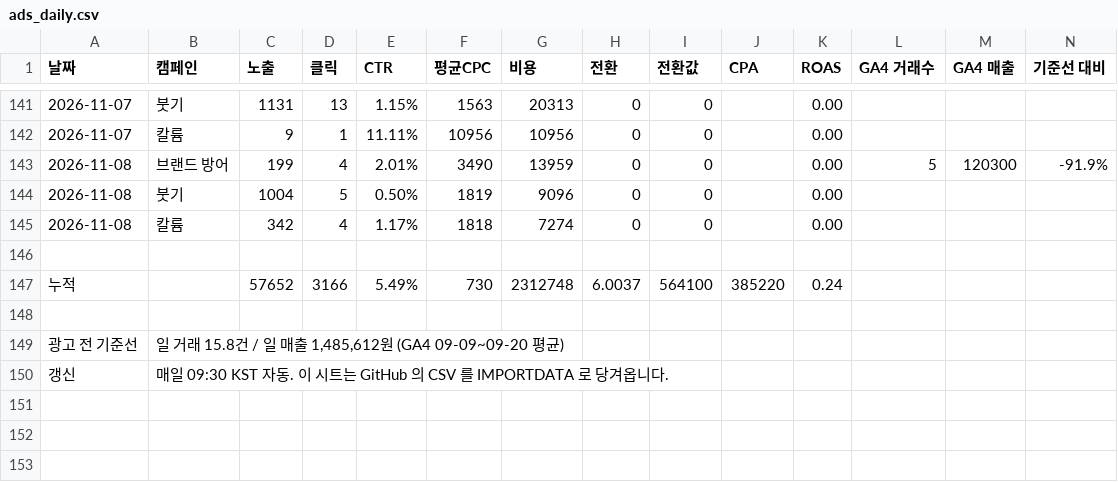
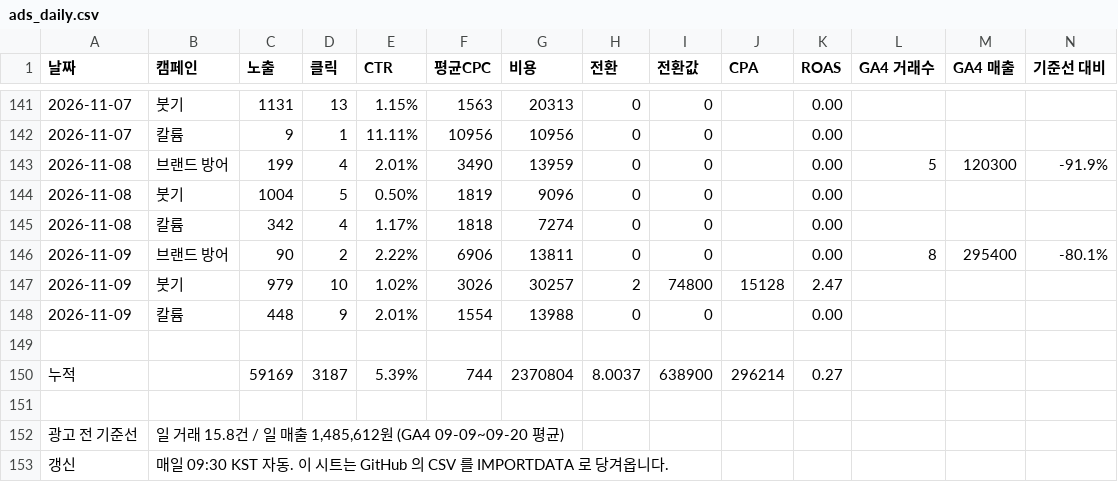
Before and after one commit to wespotjh/zengenetics-reviews, a CSV file: data/ads_daily.csv, drawn as a sheet; only a part is shown, gaps mark what is left out; removed rows and columns are numbered as before the commit, all else as after; the diff names each change by its address in the sheet, - before the commit and + after, or states it on an @@ line.

```diff
--- a/data/ads_daily.csv
+++ b/data/ads_daily.csv
+row 146: 2026-11-09 | 브랜드 방어 | 90 | 2 | 2.22% | 6906 | 13811 | 0 | 0 |  | 0.00 | 8 | 295400 | -80.1%
+row 147: 2026-11-09 | 붓기 | 979 | 10 | 1.02% | 3026 | 30257 | 2 | 74800 | 15128 | 2.47
+row 148: 2026-11-09 | 칼륨 | 448 | 9 | 2.01% | 1554 | 13988 | 0 | 0 |  | 0.00
-row 147: 누적 |  | 57652 | 3166 | 5.49% | 730 | 2312748 | 6.0037 | 564100 | 385220 | 0.24
+row 150: 누적 |  | 59169 | 3187 | 5.39% | 744 | 2370804 | 8.0037 | 638900 | 296214 | 0.27
```
Also changed, not shown: 3 other files.
